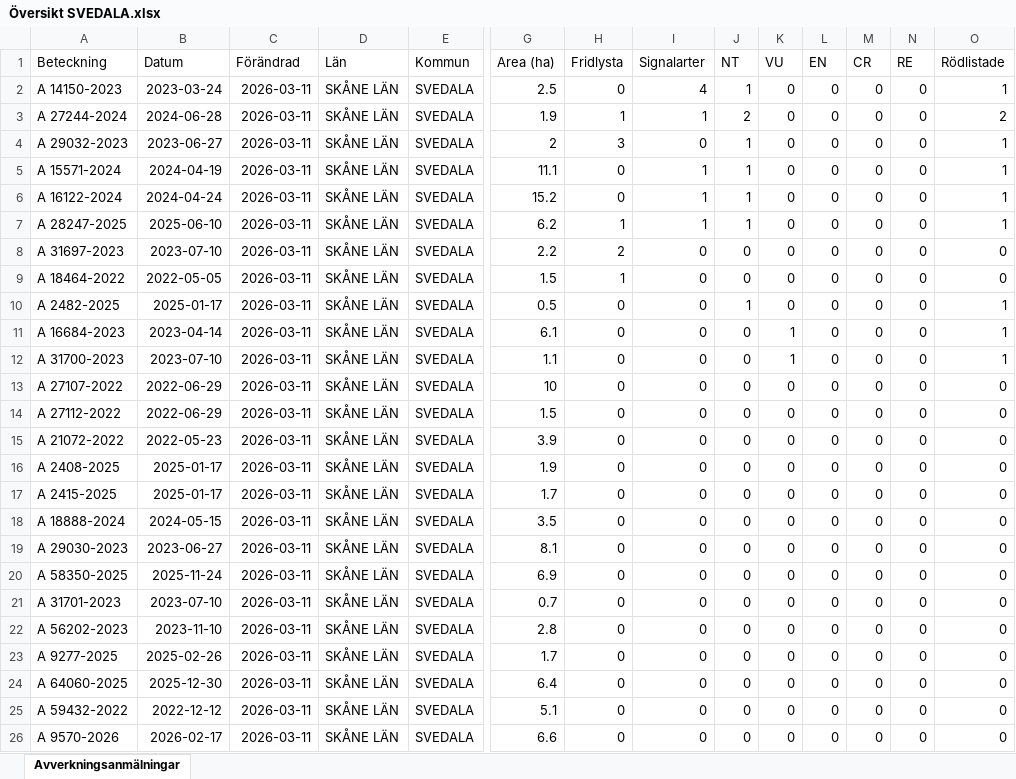
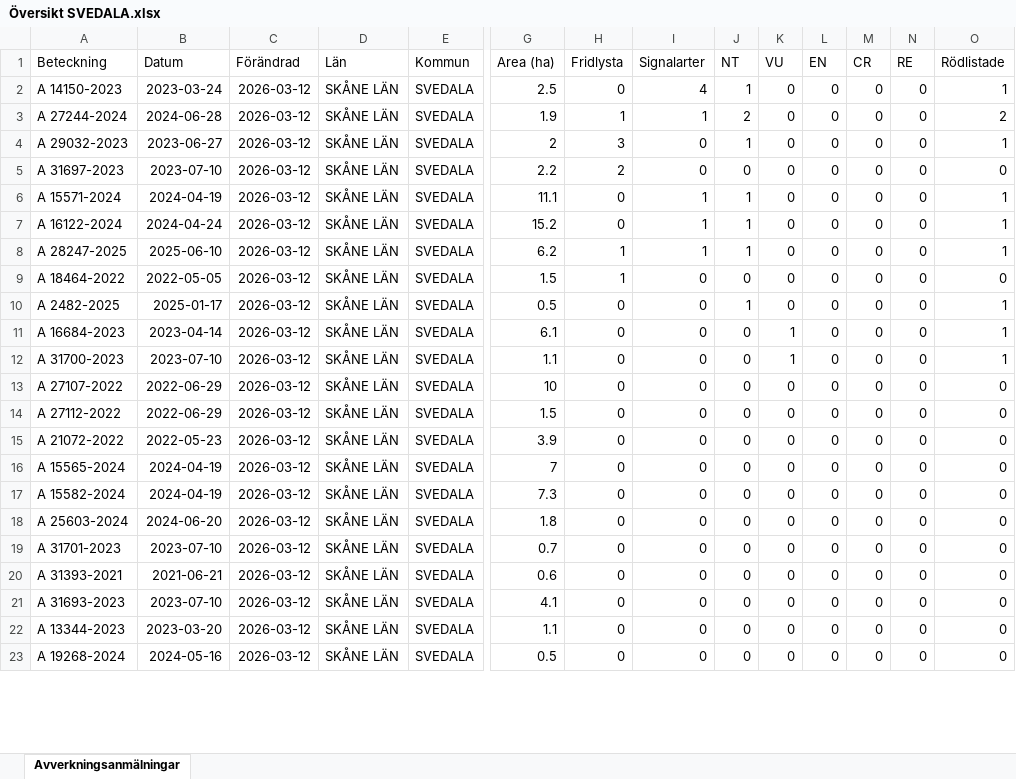
Before and after one commit to klasma/Logging_1263, an Excel workbook: Översikt SVEDALA.xlsx, sheet Avverkningsanmälningar, drawn as a sheet; only a part is shown, gaps mark what is left out; values as stored, in another font and other column widths than the file's, no borders; removed rows and columns are numbered as before the commit, all else as after; rows hold the shown columns only; the diff covers the shown part only; the diff names each change by its address in the sheet, - before the commit and + after, or states it on an @@ line.

```diff
--- a/Översikt SVEDALA.xlsx (sheet Avverkningsanmälningar)
+++ b/Översikt SVEDALA.xlsx (sheet Avverkningsanmälningar)
-C2:C4 (Förändrad): 2026-03-11
+C2:C4 (Förändrad): 2026-03-12
+row 5: A 31697-2023 | 2023-07-10 | 2026-03-12 | SKÅNE LÄN | SVEDALA | 2.2 | 2 | 0 | 0 | 0 | 0 | 0 | 0 | 0
-C6:C8 (Förändrad): 2026-03-11
+C6:C8 (Förändrad): 2026-03-12
-row 8: A 31697-2023 | 2023-07-10 | 2026-03-11 | SKÅNE LÄN | SVEDALA | 2.2 | 2 | 0 | 0 | 0 | 0 | 0 | 0 | 0
-C9:C15 (Förändrad): 2026-03-11
+C9:C15 (Förändrad): 2026-03-12
-row 16: A 2408-2025 | 2025-01-17 | 2026-03-11 | SKÅNE LÄN | SVEDALA | 1.9 | 0 | 0 | 0 | 0 | 0 | 0 | 0 | 0
-A16 (Beteckning): A 2415-2025
+A16 (Beteckning): A 15565-2024
-B16 (Datum): 2025-01-17
+B16 (Datum): 2024-04-19
-C16:C18 (Förändrad): 2026-03-11
+C16:C18 (Förändrad): 2026-03-12
-G16 (Area (ha)): 1.7
+G16 (Area (ha)): 7
-A17 (Beteckning): A 18888-2024
+A17 (Beteckning): A 15582-2024
-B17 (Datum): 2024-05-15
+B17 (Datum): 2024-04-19
-G17 (Area (ha)): 3.5
+G17 (Area (ha)): 7.3
-A18 (Beteckning): A 29030-2023
+A18 (Beteckning): A 25603-2024
-B18 (Datum): 2023-06-27
+B18 (Datum): 2024-06-20
-G18 (Area (ha)): 8.1
+G18 (Area (ha)): 1.8
-row 20: A 58350-2025 | 2025-11-24 | 2026-03-11 | SKÅNE LÄN | SVEDALA | 6.9 | 0 | 0 | 0 | 0 | 0 | 0 | 0 | 0
-C19 (Förändrad): 2026-03-11
+C19 (Förändrad): 2026-03-12
-row 22: A 56202-2023 | 2023-11-10 | 2026-03-11 | SKÅNE LÄN | SVEDALA | 2.8 | 0 | 0 | 0 | 0 | 0 | 0 | 0 | 0
-A20 (Beteckning): A 9277-2025
+A20 (Beteckning): A 31393-2021
-B20 (Datum): 2025-02-26
+B20 (Datum): 2021-06-21
-C20:C23 (Förändrad): 2026-03-11
+C20:C23 (Förändrad): 2026-03-12
-G20 (Area (ha)): 1.7
+G20 (Area (ha)): 0.6
-A21 (Beteckning): A 64060-2025
+A21 (Beteckning): A 31693-2023
-B21 (Datum): 2025-12-30
+B21 (Datum): 2023-07-10
-G21 (Area (ha)): 6.4
+G21 (Area (ha)): 4.1
-A22 (Beteckning): A 59432-2022
+A22 (Beteckning): A 13344-2023
-B22 (Datum): 2022-12-12
+B22 (Datum): 2023-03-20
-G22 (Area (ha)): 5.1
+G22 (Area (ha)): 1.1
-A23 (Beteckning): A 9570-2026
+A23 (Beteckning): A 19268-2024
-B23 (Datum): 2026-02-17
+B23 (Datum): 2024-05-16
-G23 (Area (ha)): 6.6
+G23 (Area (ha)): 0.5
```
Also changed, not shown: 3 added rows and 99 edited cells elsewhere in this sheet, artfynd/A 15571-2024 artfynd.xlsx, artfynd/A 16122-2024 artfynd.xlsx, 56 other files.
